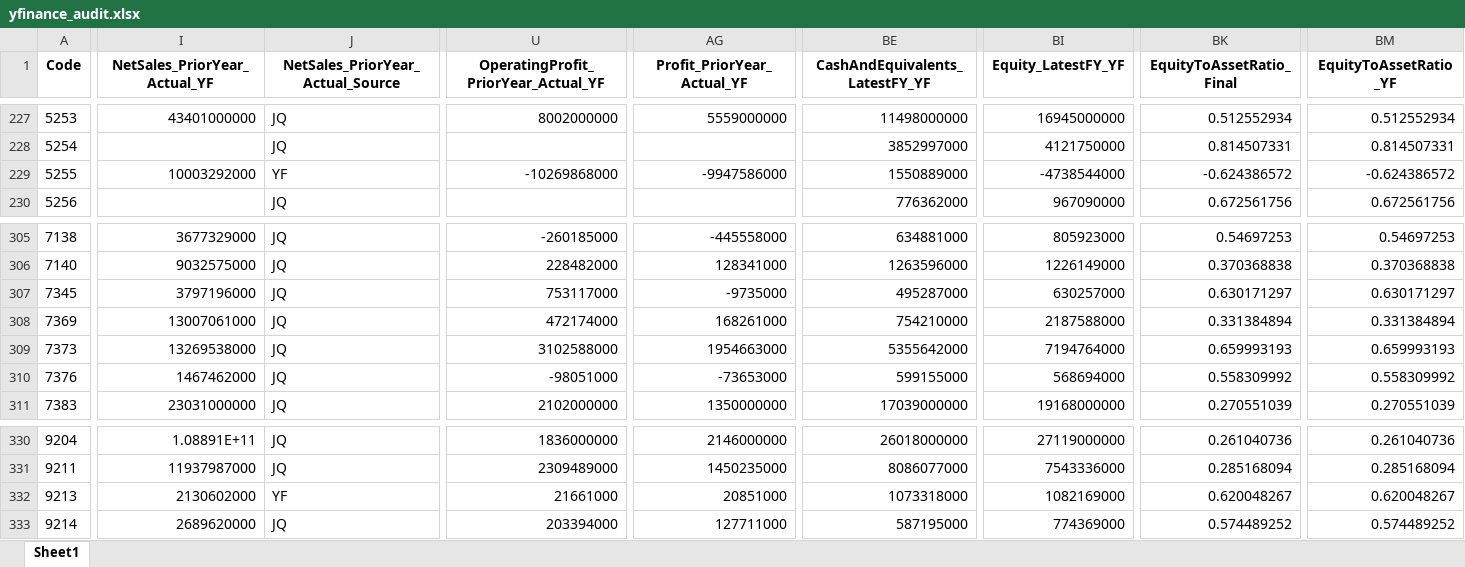
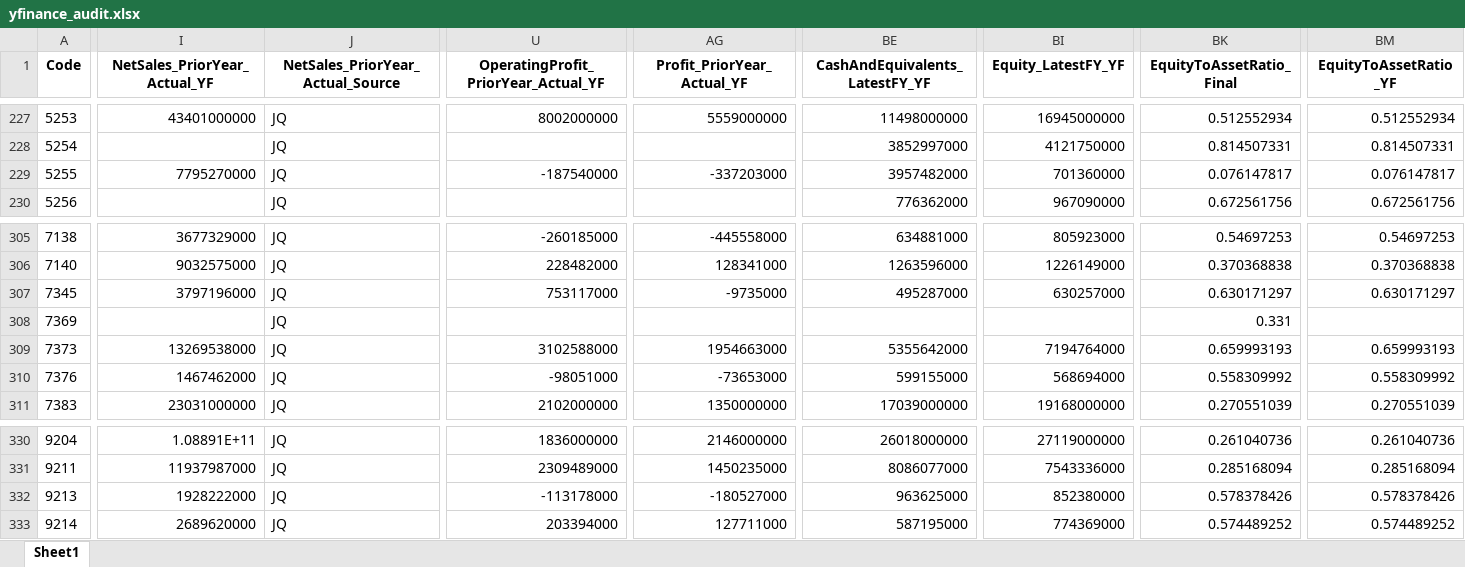
Before and after one commit to mzinvestment1105/mizuki-fund, an Excel workbook: bi/outputs/yfinance_audit.xlsx, sheet Sheet1, drawn as a sheet; only a part is shown, gaps mark what is left out; values as stored, in another font and other column widths than the file's, no borders; the diff covers the shown part only; the diff names each change by its address in the sheet, - before the commit and + after, or states it on an @@ line.

```diff
--- a/bi/outputs/yfinance_audit.xlsx (sheet Sheet1)
+++ b/bi/outputs/yfinance_audit.xlsx (sheet Sheet1)
-I229 (NetSales_PriorYear_Actual_YF): 10003292000
+I229 (NetSales_PriorYear_Actual_YF): 7795270000
-J229 (NetSales_PriorYear_Actual_Source): YF
+J229 (NetSales_PriorYear_Actual_Source): JQ
-U229: -10269868000
+U229: -187540000
-AG229 (Profit_PriorYear_Actual_YF): -9947586000
+AG229 (Profit_PriorYear_Actual_YF): -337203000
-BE229 (CashAndEquivalents_LatestFY_YF): 1550889000
+BE229 (CashAndEquivalents_LatestFY_YF): 3957482000
-BI229 (Equity_LatestFY_YF): -4738544000
+BI229 (Equity_LatestFY_YF): 701360000
-BK229 (EquityToAssetRatio_Final): -0.624386572
+BK229 (EquityToAssetRatio_Final): 0.076147817
-BM229 (EquityToAssetRatio_YF): -0.624386572
+BM229 (EquityToAssetRatio_YF): 0.076147817
-I308 (NetSales_PriorYear_Actual_YF): 13007061000
+I308 (NetSales_PriorYear_Actual_YF): (empty)
-U308: 472174000
+U308: (empty)
-AG308 (Profit_PriorYear_Actual_YF): 168261000
+AG308 (Profit_PriorYear_Actual_YF): (empty)
-BE308 (CashAndEquivalents_LatestFY_YF): 754210000
+BE308 (CashAndEquivalents_LatestFY_YF): (empty)
-BI308 (Equity_LatestFY_YF): 2187588000
+BI308 (Equity_LatestFY_YF): (empty)
-BK308 (EquityToAssetRatio_Final): 0.331384894
+BK308 (EquityToAssetRatio_Final): 0.331
-BM308 (EquityToAssetRatio_YF): 0.331384894
+BM308 (EquityToAssetRatio_YF): (empty)
-I332 (NetSales_PriorYear_Actual_YF): 2130602000
+I332 (NetSales_PriorYear_Actual_YF): 1928222000
-J332 (NetSales_PriorYear_Actual_Source): YF
+J332 (NetSales_PriorYear_Actual_Source): JQ
-U332: 21661000
+U332: -113178000
-AG332 (Profit_PriorYear_Actual_YF): 20851000
+AG332 (Profit_PriorYear_Actual_YF): -180527000
-BE332 (CashAndEquivalents_LatestFY_YF): 1073318000
+BE332 (CashAndEquivalents_LatestFY_YF): 963625000
-BI332 (Equity_LatestFY_YF): 1082169000
+BI332 (Equity_LatestFY_YF): 852380000
-BK332 (EquityToAssetRatio_Final): 0.620048267
+BK332 (EquityToAssetRatio_Final): 0.578378426
-BM332 (EquityToAssetRatio_YF): 0.620048267
+BM332 (EquityToAssetRatio_YF): 0.578378426
```
Also changed, not shown: 63 edited cells elsewhere in this sheet, bi/outputs/screening_master_data_gaps.xlsx, 4 other files.
